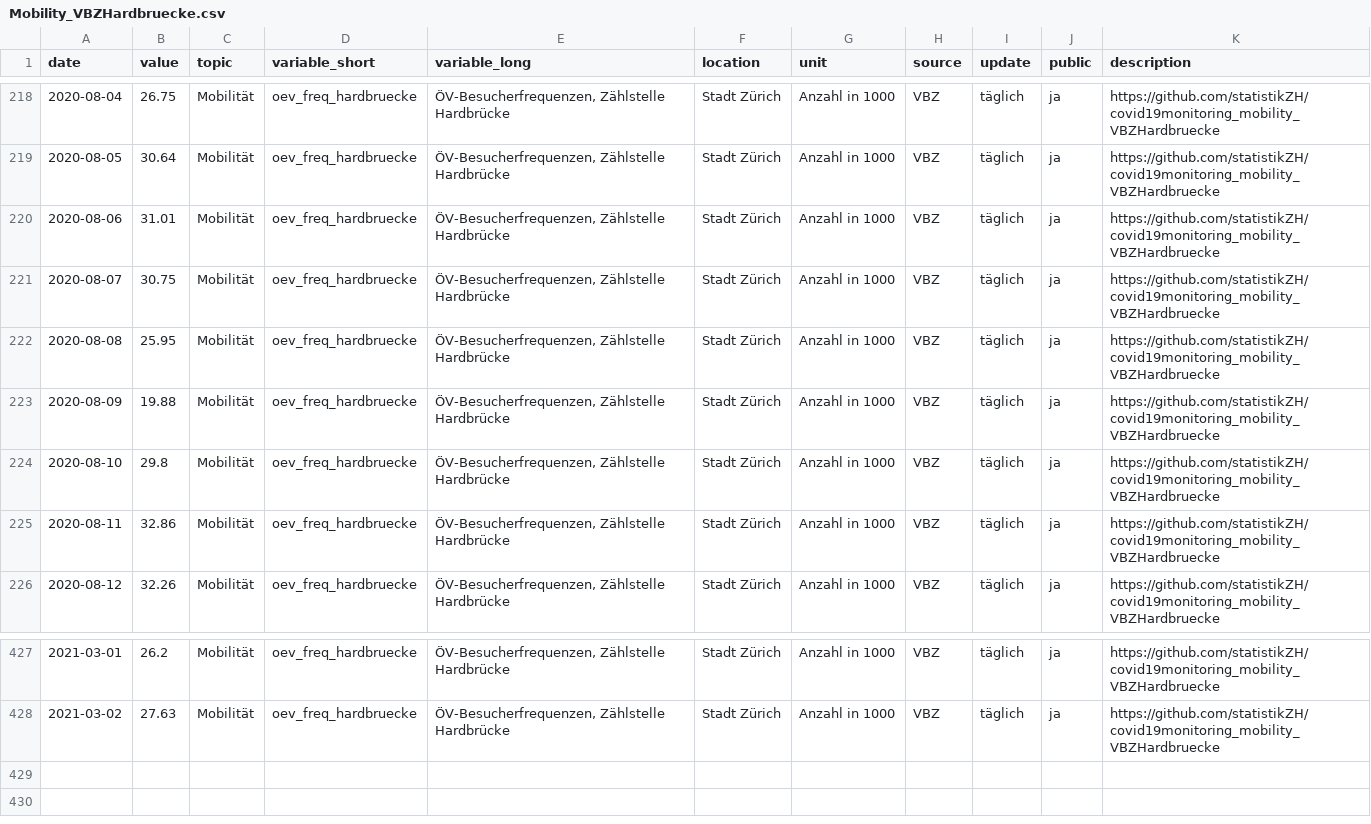
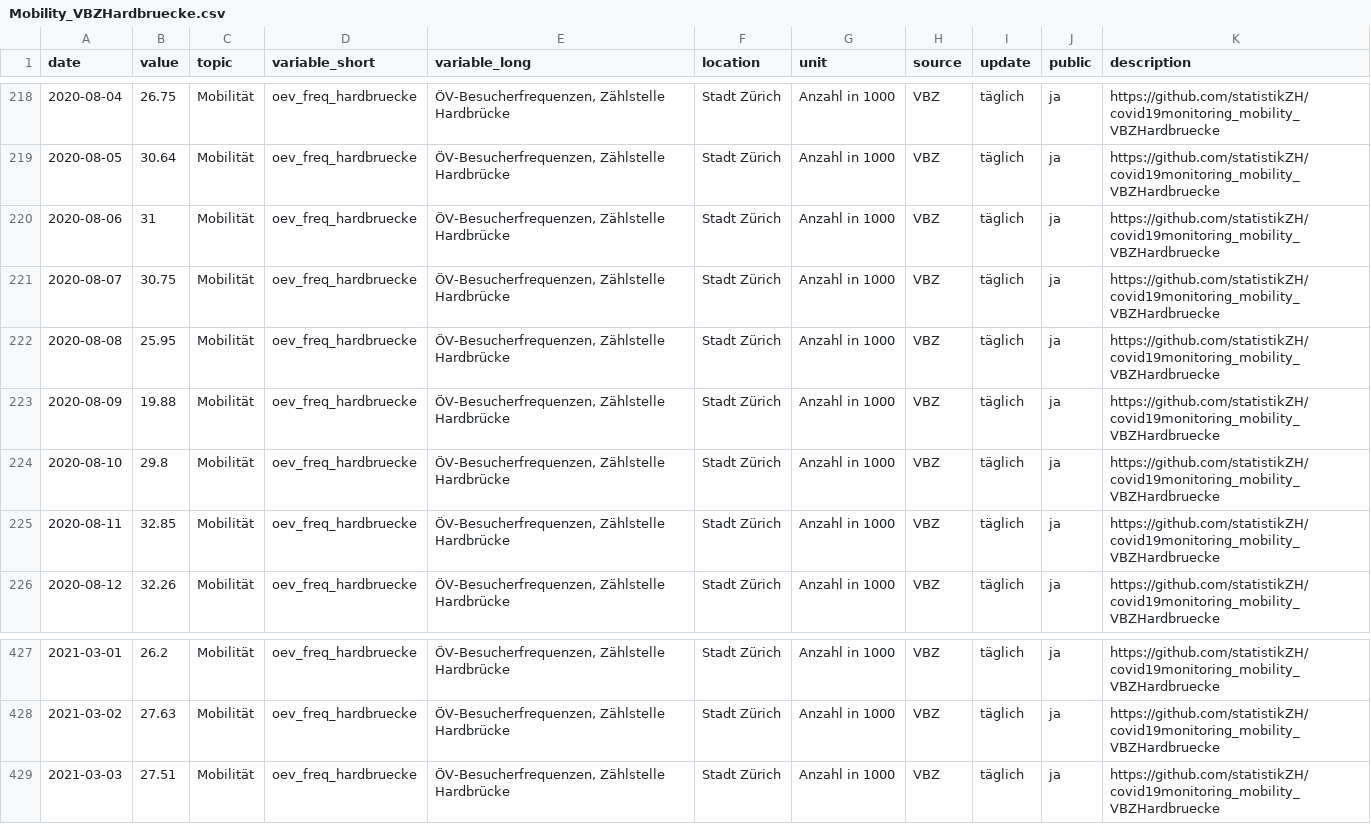
Before and after one commit to statistikZH/covid19monitoring_mobility_VBZHardbruecke, a CSV file: Mobility_VBZHardbruecke.csv, drawn as a sheet; only a part is shown, gaps mark what is left out.

Commit message:
4.3.

```diff
--- a/Mobility_VBZHardbruecke.csv
+++ b/Mobility_VBZHardbruecke.csv
@@ -219,3 +219,3 @@
 2020-08-05,30.64,"Mobilität","oev_freq_hardbruecke","ÖV-Besucherfrequenzen, Zählstelle Hardbrücke","Stadt Zürich","Anzahl in 1000","VBZ","täglich","ja","https://github.com/statistikZH/covid19monitoring_mobility_VBZHardbruecke"
-2020-08-06,31.01,"Mobilität","oev_freq_hardbruecke","ÖV-Besucherfrequenzen, Zählstelle Hardbrücke","Stadt Zürich","Anzahl in 1000","VBZ","täglich","ja","https://github.com/statistikZH/covid19monitoring_mobility_VBZHardbruecke"
+2020-08-06,31,"Mobilität","oev_freq_hardbruecke","ÖV-Besucherfrequenzen, Zählstelle Hardbrücke","Stadt Zürich","Anzahl in 1000","VBZ","täglich","ja","https://github.com/statistikZH/covid19monitoring_mobility_VBZHardbruecke"
 2020-08-07,30.75,"Mobilität","oev_freq_hardbruecke","ÖV-Besucherfrequenzen, Zählstelle Hardbrücke","Stadt Zürich","Anzahl in 1000","VBZ","täglich","ja","https://github.com/statistikZH/covid19monitoring_mobility_VBZHardbruecke"
@@ -224,3 +224,3 @@
 2020-08-10,29.8,"Mobilität","oev_freq_hardbruecke","ÖV-Besucherfrequenzen, Zählstelle Hardbrücke","Stadt Zürich","Anzahl in 1000","VBZ","täglich","ja","https://github.com/statistikZH/covid19monitoring_mobility_VBZHardbruecke"
-2020-08-11,32.86,"Mobilität","oev_freq_hardbruecke","ÖV-Besucherfrequenzen, Zählstelle Hardbrücke","Stadt Zürich","Anzahl in 1000","VBZ","täglich","ja","https://github.com/statistikZH/covid19monitoring_mobility_VBZHardbruecke"
+2020-08-11,32.85,"Mobilität","oev_freq_hardbruecke","ÖV-Besucherfrequenzen, Zählstelle Hardbrücke","Stadt Zürich","Anzahl in 1000","VBZ","täglich","ja","https://github.com/statistikZH/covid19monitoring_mobility_VBZHardbruecke"
 2020-08-12,32.26,"Mobilität","oev_freq_hardbruecke","ÖV-Besucherfrequenzen, Zählstelle Hardbrücke","Stadt Zürich","Anzahl in 1000","VBZ","täglich","ja","https://github.com/statistikZH/covid19monitoring_mobility_VBZHardbruecke"
@@ -428 +428,2 @@
 2021-03-02,27.63,"Mobilität","oev_freq_hardbruecke","ÖV-Besucherfrequenzen, Zählstelle Hardbrücke","Stadt Zürich","Anzahl in 1000","VBZ","täglich","ja","https://github.com/statistikZH/covid19monitoring_mobility_VBZHardbruecke"
+2021-03-03,27.51,"Mobilität","oev_freq_hardbruecke","ÖV-Besucherfrequenzen, Zählstelle Hardbrücke","Stadt Zürich","Anzahl in 1000","VBZ","täglich","ja","https://github.com/statistikZH/covid19monitoring_mobility_VBZHardbruecke"
```
